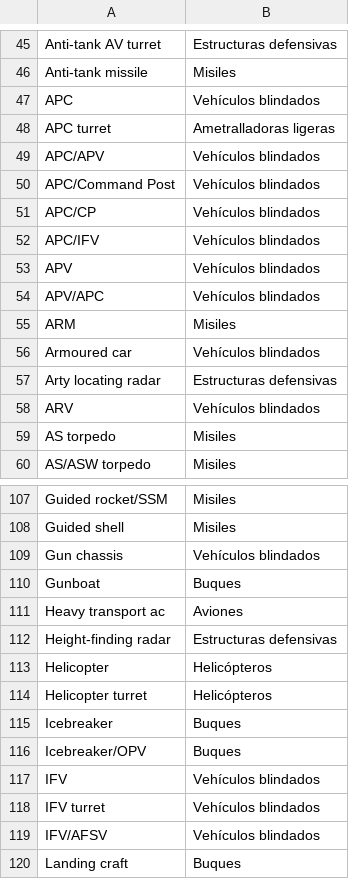
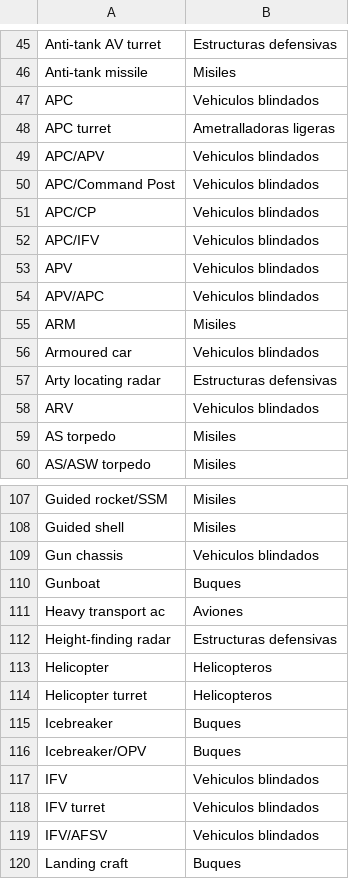
Before and after one commit to SilviaMartinezQuesada/master-data-science, a CSV file: 99_Labels_Weapons.csv, drawn as a sheet; only a part is shown, gaps mark what is left out; the diff covers the shown part only; the diff names each change by its address in the sheet, - before the commit and + after, or states it on an @@ line.

```diff
--- a/99_Labels_Weapons.csv
+++ b/99_Labels_Weapons.csv
-B47: Vehículos blindados
+B47: Vehiculos blindados
-B49:B54: Vehículos blindados
+B49:B54: Vehiculos blindados
-B56: Vehículos blindados
+B56: Vehiculos blindados
-B58: Vehículos blindados
+B58: Vehiculos blindados
-B109: Vehículos blindados
+B109: Vehiculos blindados
-B113:B114: Helicópteros
+B113:B114: Helicopteros
-B117:B119: Vehículos blindados
+B117:B119: Vehiculos blindados
```
Also changed, not shown: 37 edited cells elsewhere in this file, 8 other files.
